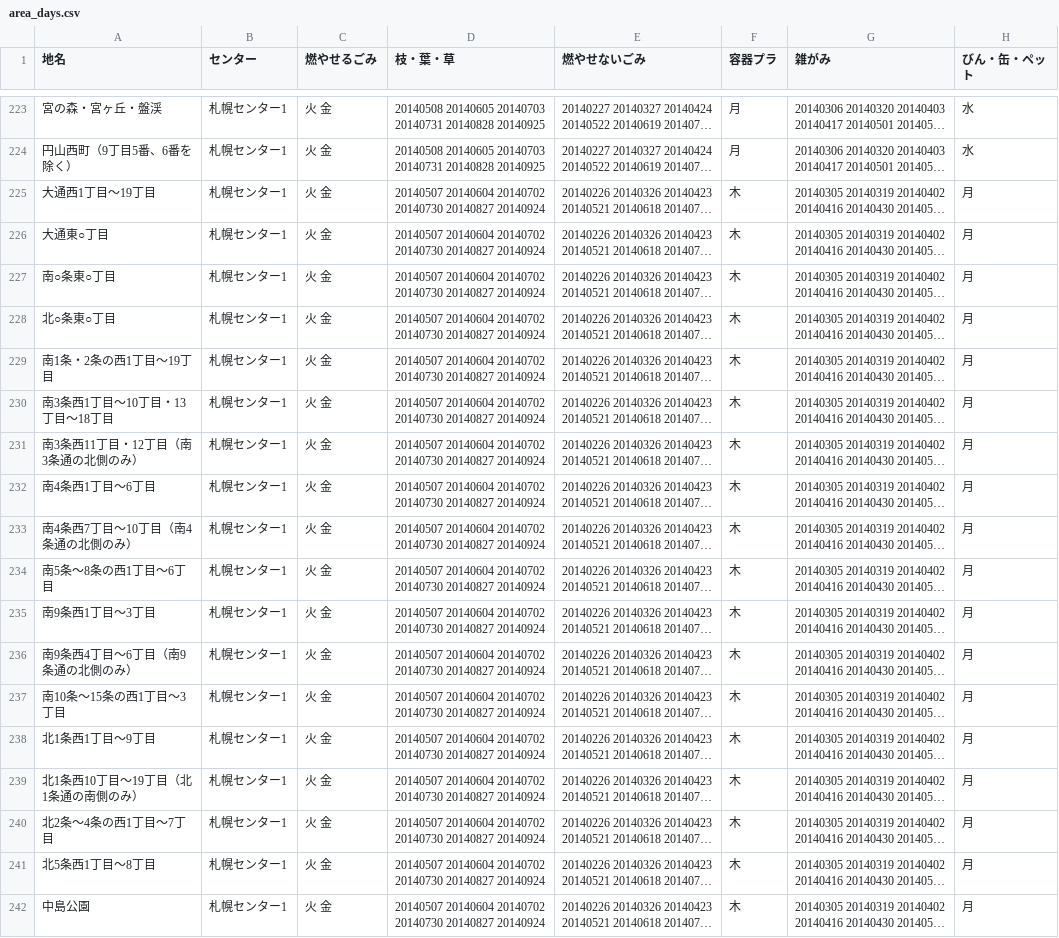
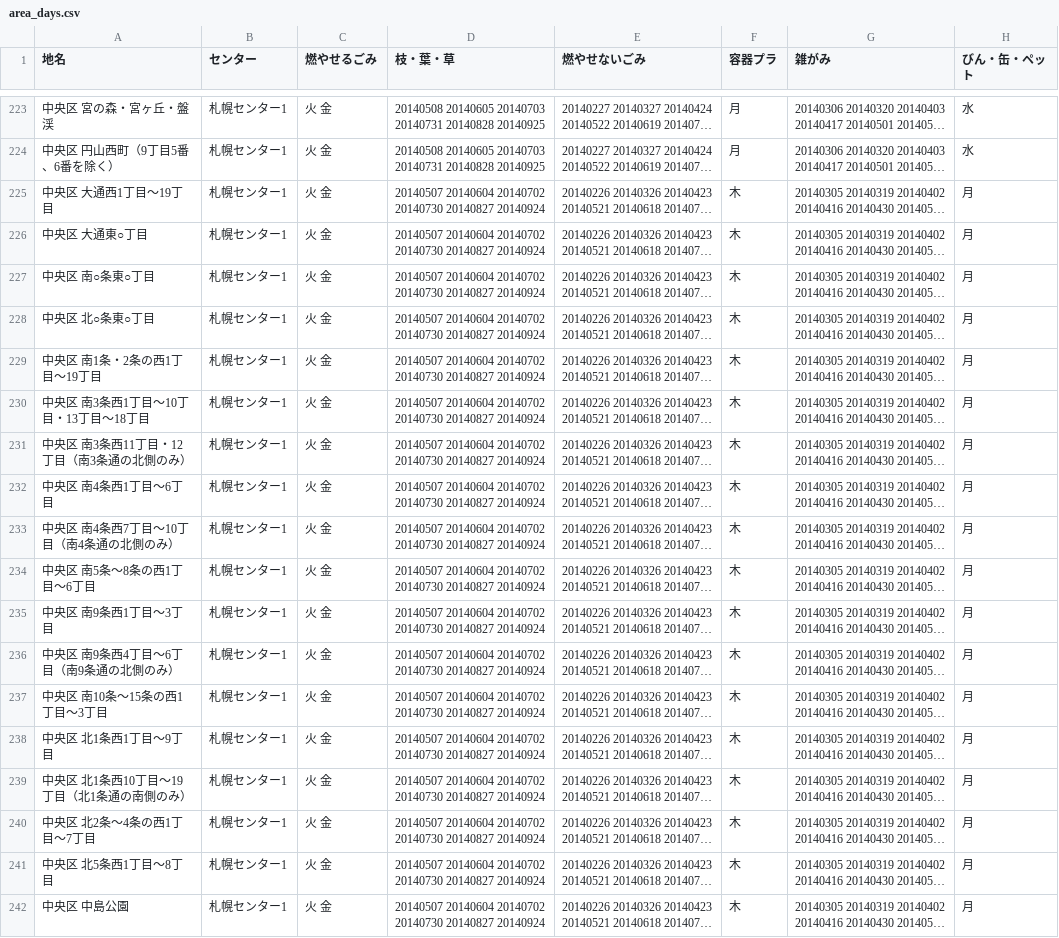
Before and after one commit to yuskesuzki/5374, a CSV file: data/area_days.csv, drawn as a sheet; only a part is shown, gaps mark what is left out; long unchanged cells end in …; the diff covers the shown part only; the diff names each change by its address in the sheet, - before the commit and + after, or states it on an @@ line.

```diff
--- a/data/area_days.csv
+++ b/data/area_days.csv
-A223 (地名): 宮の森・宮ヶ丘・盤渓
+A223 (地名): 中央区 宮の森・宮ヶ丘・盤渓
-A224 (地名): 円山西町（9丁目5番、6番を除く）
+A224 (地名): 中央区 円山西町（9丁目5番、6番を除く）
-A225 (地名): 大通西1丁目～19丁目
+A225 (地名): 中央区 大通西1丁目～19丁目
-A226 (地名): 大通東○丁目
+A226 (地名): 中央区 大通東○丁目
-A227 (地名): 南○条東○丁目
+A227 (地名): 中央区 南○条東○丁目
-A228 (地名): 北○条東○丁目
+A228 (地名): 中央区 北○条東○丁目
-A229 (地名): 南1条・2条の西1丁目～19丁目
+A229 (地名): 中央区 南1条・2条の西1丁目～19丁目
-A230 (地名): 南3条西1丁目～10丁目・13丁目～18丁目
+A230 (地名): 中央区 南3条西1丁目～10丁目・13丁目～18丁目
-A231 (地名): 南3条西11丁目・12丁目（南3条通の北側のみ）
+A231 (地名): 中央区 南3条西11丁目・12丁目（南3条通の北側のみ）
-A232 (地名): 南4条西1丁目～6丁目
+A232 (地名): 中央区 南4条西1丁目～6丁目
-A233 (地名): 南4条西7丁目～10丁目（南4条通の北側のみ）
+A233 (地名): 中央区 南4条西7丁目～10丁目（南4条通の北側のみ）
-A234 (地名): 南5条～8条の西1丁目～6丁目
+A234 (地名): 中央区 南5条～8条の西1丁目～6丁目
-A235 (地名): 南9条西1丁目～3丁目
+A235 (地名): 中央区 南9条西1丁目～3丁目
-A236 (地名): 南9条西4丁目～6丁目（南9条通の北側のみ）
+A236 (地名): 中央区 南9条西4丁目～6丁目（南9条通の北側のみ）
-A237 (地名): 南10条～15条の西1丁目～3丁目
+A237 (地名): 中央区 南10条～15条の西1丁目～3丁目
-A238 (地名): 北1条西1丁目～9丁目
+A238 (地名): 中央区 北1条西1丁目～9丁目
-A239 (地名): 北1条西10丁目～19丁目（北1条通の南側のみ）
+A239 (地名): 中央区 北1条西10丁目～19丁目（北1条通の南側のみ）
-A240 (地名): 北2条～4条の西1丁目～7丁目
+A240 (地名): 中央区 北2条～4条の西1丁目～7丁目
-A241 (地名): 北5条西1丁目～8丁目
+A241 (地名): 中央区 北5条西1丁目～8丁目
-A242 (地名): 中島公園
+A242 (地名): 中央区 中島公園
```
Also changed, not shown: 27 edited cells elsewhere in this file.
